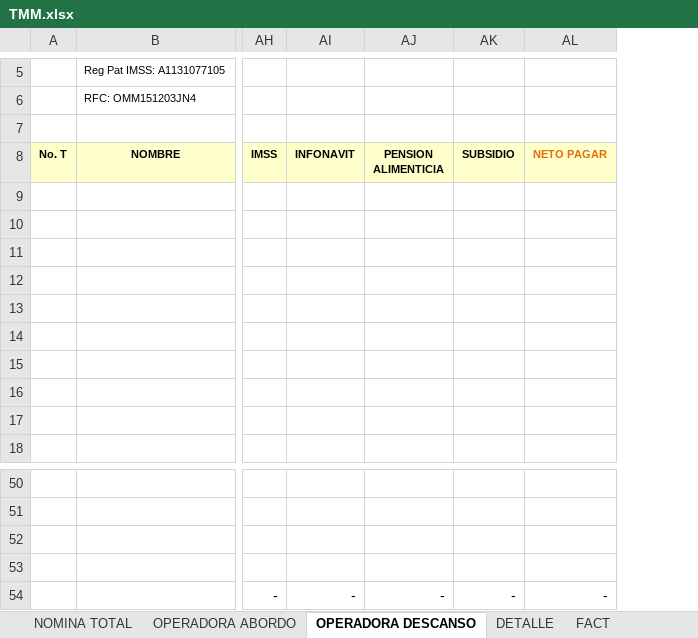
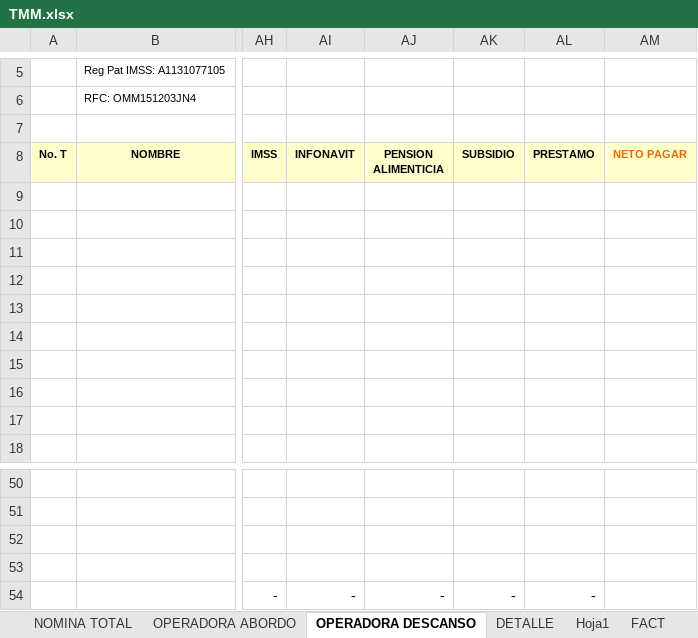
Before and after one commit to OperadoraNominas/OperadoraNominas, an Excel workbook: OperadoraNominas/bin/Debug/Archivos/TMM.xlsx, sheet OPERADORA DESCANSO, drawn as a sheet; only a part is shown, gaps mark what is left out; values as stored, in another font and other column widths than the file's, no borders; addresses are those after the commit; the diff names each change by its address in the sheet, - before the commit and + after, or states it on an @@ line.

```diff
--- a/OperadoraNominas/bin/Debug/Archivos/TMM.xlsx (sheet OPERADORA DESCANSO)
+++ b/OperadoraNominas/bin/Debug/Archivos/TMM.xlsx (sheet OPERADORA DESCANSO)
+sheet tab: Hoja1
+column AL (PRESTAMO), row 54: -
-AM54 (NETO PAGAR): -
+AM54 (NETO PAGAR): (empty)
```
Also changed, not shown: sheet FACT, hidden cells, OperadoraNominas/bin/Debug/Archivos/nominas1.xlsx, 16 other files.
